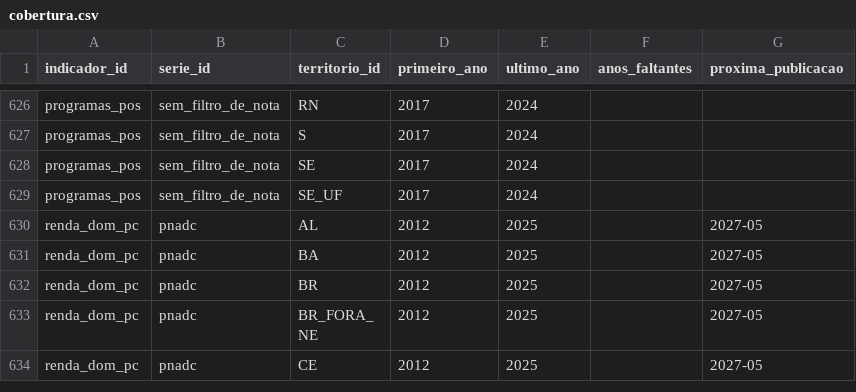
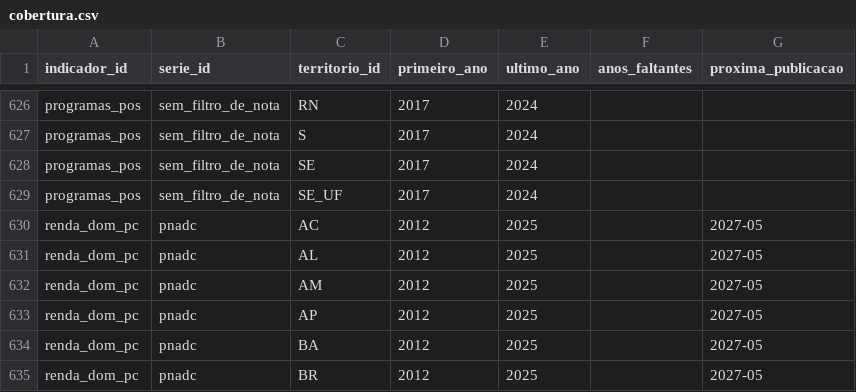
Before and after one commit to dnascimentooficial/nordeste-em-numeros, a CSV file: dados/relatorios/cobertura.csv, drawn as a sheet; only a part is shown, gaps mark what is left out; the shorter side is filled out with more unchanged rows; the diff covers the shown part only; the diff names each change by its address in the sheet, - before the commit and + after, or states it on an @@ line.

```diff
--- a/dados/relatorios/cobertura.csv
+++ b/dados/relatorios/cobertura.csv
+row 630: renda_dom_pc | pnadc | AC | 2012 | 2025 |  | 2027-05
+row 632: renda_dom_pc | pnadc | AM | 2012 | 2025 |  | 2027-05
+row 633: renda_dom_pc | pnadc | AP | 2012 | 2025 |  | 2027-05
```
Also changed, not shown: 15 added rows elsewhere in this file, dados/relatorios/coletas.csv, dados/relatorios/validacao.csv, 5 other files.
